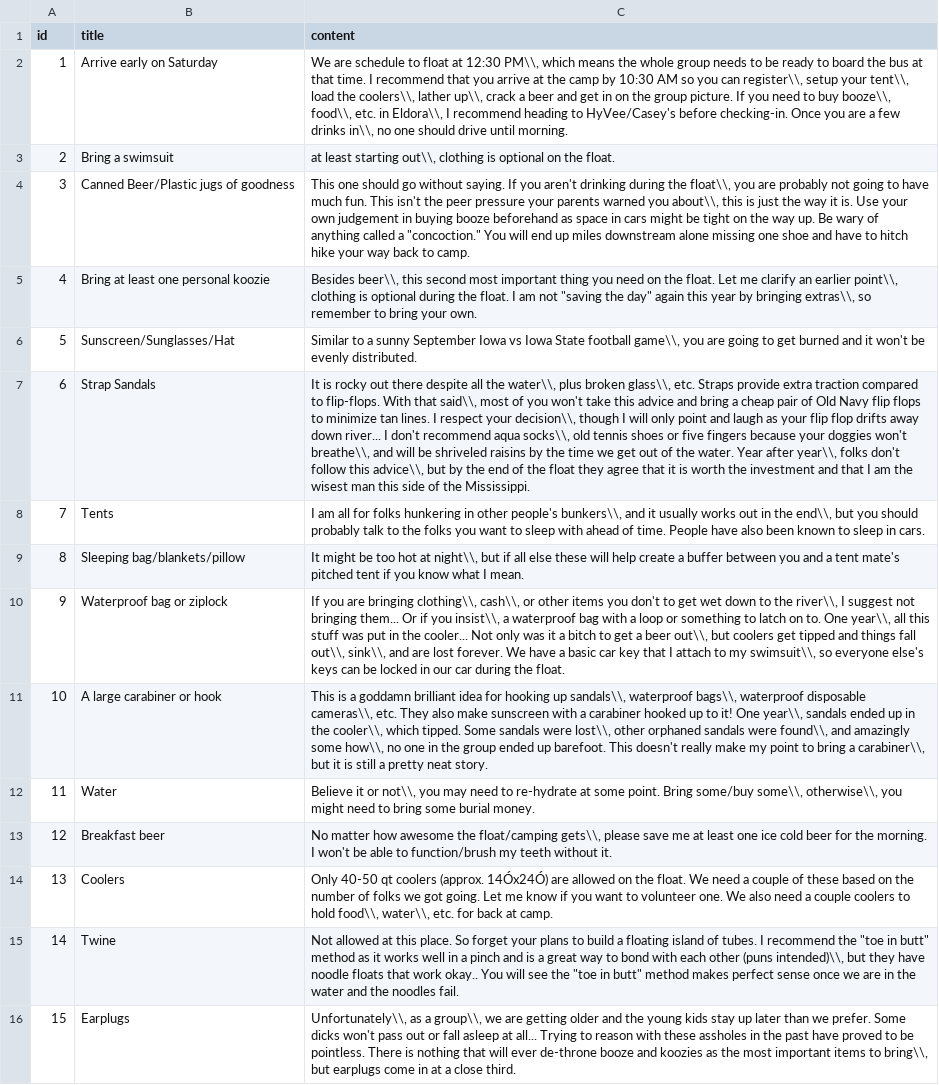
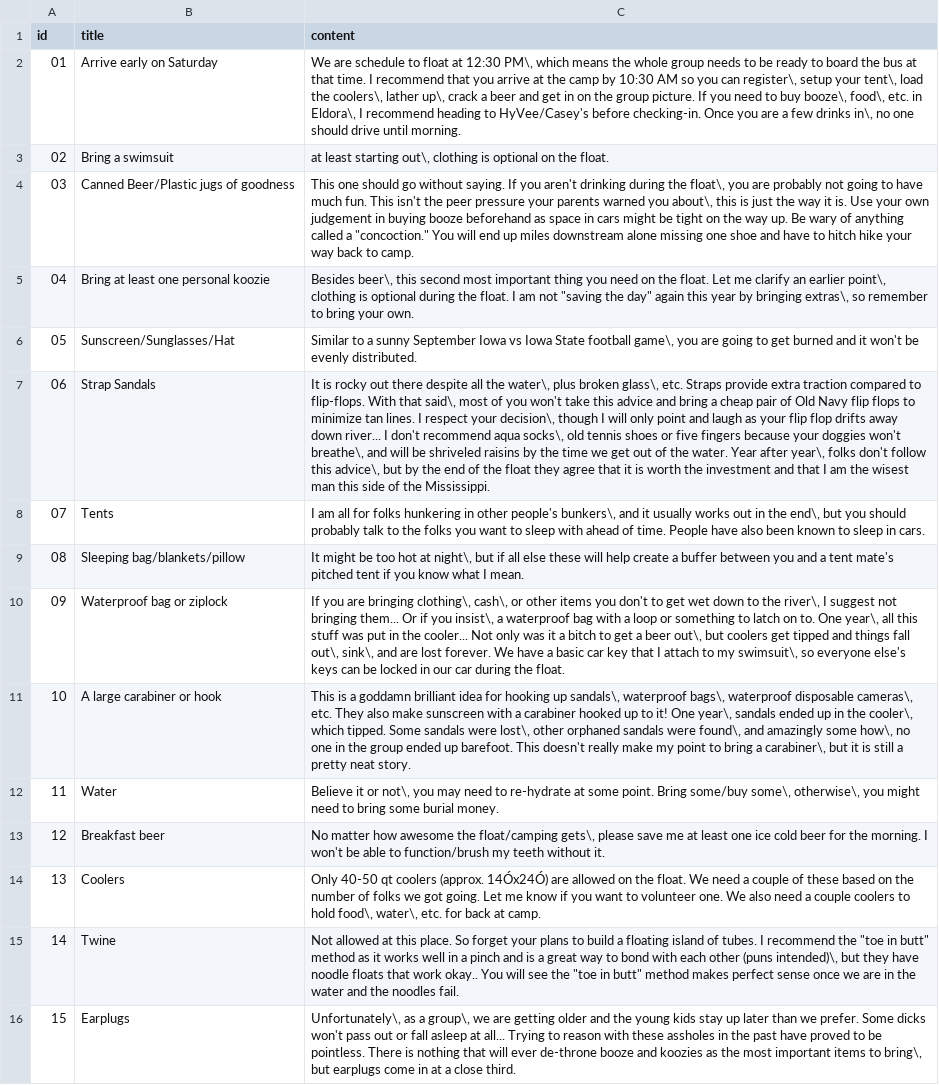
Before and after one commit to joewhitsitt/joewhitsitt.github.io, a CSV file: _data/tubing.csv, drawn as a sheet; the diff names each change by its address in the sheet, - before the commit and + after, or states it on an @@ line.

Commit message:
Update tubing.csv

```diff
--- a/_data/tubing.csv
+++ b/_data/tubing.csv
-A2 (id): 1
+A2 (id): 01
-C2 (content): …at 12:30 PM\\, which means the whole group needs to be ready to board the bus at that time. I recommend that you arrive at the camp by 10:30 AM so you can register\\, setup your tent\\, load the coolers\\, lather up\\, crack a beer and get in on the group picture. If you need to buy booze\\, food\\, etc. in Eldora\\, I recommend heading to HyVee/Casey's before checking-in. Once you are a few drinks in\\, no one…
+C2 (content): …at 12:30 PM\, which means the whole group needs to be ready to board the bus at that time. I recommend that you arrive at the camp by 10:30 AM so you can register\, setup your tent\, load the coolers\, lather up\, crack a beer and get in on the group picture. If you need to buy booze\, food\, etc. in Eldora\, I recommend heading to HyVee/Casey's before checking-in. Once you are a few drinks in\, no one…
-A3 (id): 2
+A3 (id): 02
-C3 (content): …least starting out\\, clothing is…
+C3 (content): …least starting out\, clothing is…
-A4 (id): 3
+A4 (id): 03
-C4 (content): …during the float\\, you are probably not going to have much fun. This isn't the peer pressure your parents warned you about\\, this is…
+C4 (content): …during the float\, you are probably not going to have much fun. This isn't the peer pressure your parents warned you about\, this is…
-A5 (id): 4
+A5 (id): 04
-C5 (content): Besides beer\\, this second most important thing you need on the float. Let me clarify an earlier point\\, clothing is optional during the float. I am not "saving the day" again this year by bringing extras\\, so remember…
+C5 (content): Besides beer\, this second most important thing you need on the float. Let me clarify an earlier point\, clothing is optional during the float. I am not "saving the day" again this year by bringing extras\, so remember…
-A6 (id): 5
+A6 (id): 05
-C6 (content): …State football game\\, you are…
+C6 (content): …State football game\, you are…
-A7 (id): 6
+A7 (id): 06
-C7 (content): …all the water\\, plus broken glass\\, etc. Straps provide extra traction compared to flip-flops. With that said\\, most of you won't take this advice and bring a cheap pair of Old Navy flip flops to minimize tan lines. I respect your decision\\, though I will only point and laugh as your flip flop drifts away down river... I don't recommend aqua socks\\, old tennis shoes or five fingers because your doggies won't breathe\\, and will be shriveled raisins by the time we get out of the water. Year after year\\, folks don't follow this advice\\, but by…
+C7 (content): …all the water\, plus broken glass\, etc. Straps provide extra traction compared to flip-flops. With that said\, most of you won't take this advice and bring a cheap pair of Old Navy flip flops to minimize tan lines. I respect your decision\, though I will only point and laugh as your flip flop drifts away down river... I don't recommend aqua socks\, old tennis shoes or five fingers because your doggies won't breathe\, and will be shriveled raisins by the time we get out of the water. Year after year\, folks don't follow this advice\, but by…
-A8 (id): 7
+A8 (id): 07
-C8 (content): …other people's bunkers\\, and it usually works out in the end\\, but you…
+C8 (content): …other people's bunkers\, and it usually works out in the end\, but you…
-A9 (id): 8
+A9 (id): 08
-C9 (content): …hot at night\\, but if…
+C9 (content): …hot at night\, but if…
-A10 (id): 9
+A10 (id): 09
-C10 (content): …are bringing clothing\\, cash\\, or other items you don't to get wet down to the river\\, I suggest not bringing them... Or if you insist\\, a waterproof bag with a loop or something to latch on to. One year\\, all this stuff was put in the cooler... Not only was it a bitch to get a beer out\\, but coolers get tipped and things fall out\\, sink\\, and are lost forever. We have a basic car key that I attach to my swimsuit\\, so everyone…
+C10 (content): …are bringing clothing\, cash\, or other items you don't to get wet down to the river\, I suggest not bringing them... Or if you insist\, a waterproof bag with a loop or something to latch on to. One year\, all this stuff was put in the cooler... Not only was it a bitch to get a beer out\, but coolers get tipped and things fall out\, sink\, and are lost forever. We have a basic car key that I attach to my swimsuit\, so everyone…
-C11 (content): …hooking up sandals\\, waterproof bags\\, waterproof disposable cameras\\, etc. They also make sunscreen with a carabiner hooked up to it! One year\\, sandals ended up in the cooler\\, which tipped. Some sandals were lost\\, other orphaned sandals were found\\, and amazingly some how\\, no one in the group ended up barefoot. This doesn't really make my point to bring a carabiner\\, but it…
+C11 (content): …hooking up sandals\, waterproof bags\, waterproof disposable cameras\, etc. They also make sunscreen with a carabiner hooked up to it! One year\, sandals ended up in the cooler\, which tipped. Some sandals were lost\, other orphaned sandals were found\, and amazingly some how\, no one in the group ended up barefoot. This doesn't really make my point to bring a carabiner\, but it…
-C12 (content): …it or not\\, you may need to re-hydrate at some point. Bring some/buy some\\, otherwise\\, you might…
+C12 (content): …it or not\, you may need to re-hydrate at some point. Bring some/buy some\, otherwise\, you might…
-C13 (content): …the float/camping gets\\, please save…
+C13 (content): …the float/camping gets\, please save…
-C14 (content): …to hold food\\, water\\, etc. for…
+C14 (content): …to hold food\, water\, etc. for…
-C15 (content): …other (puns intended)\\, but they…
+C15 (content): …other (puns intended)\, but they…
-C16 (content): Unfortunately\\, as a group\\, we are getting older and the young kids stay up later than we prefer. Some dicks won't pass out or fall asleep at all... Trying to reason with these assholes in the past have proved to be pointless. There is nothing that will ever de-throne booze and koozies as the most important items to bring\\, but earplugs…
+C16 (content): Unfortunately\, as a group\, we are getting older and the young kids stay up later than we prefer. Some dicks won't pass out or fall asleep at all... Trying to reason with these assholes in the past have proved to be pointless. There is nothing that will ever de-throne booze and koozies as the most important items to bring\, but earplugs…
```
